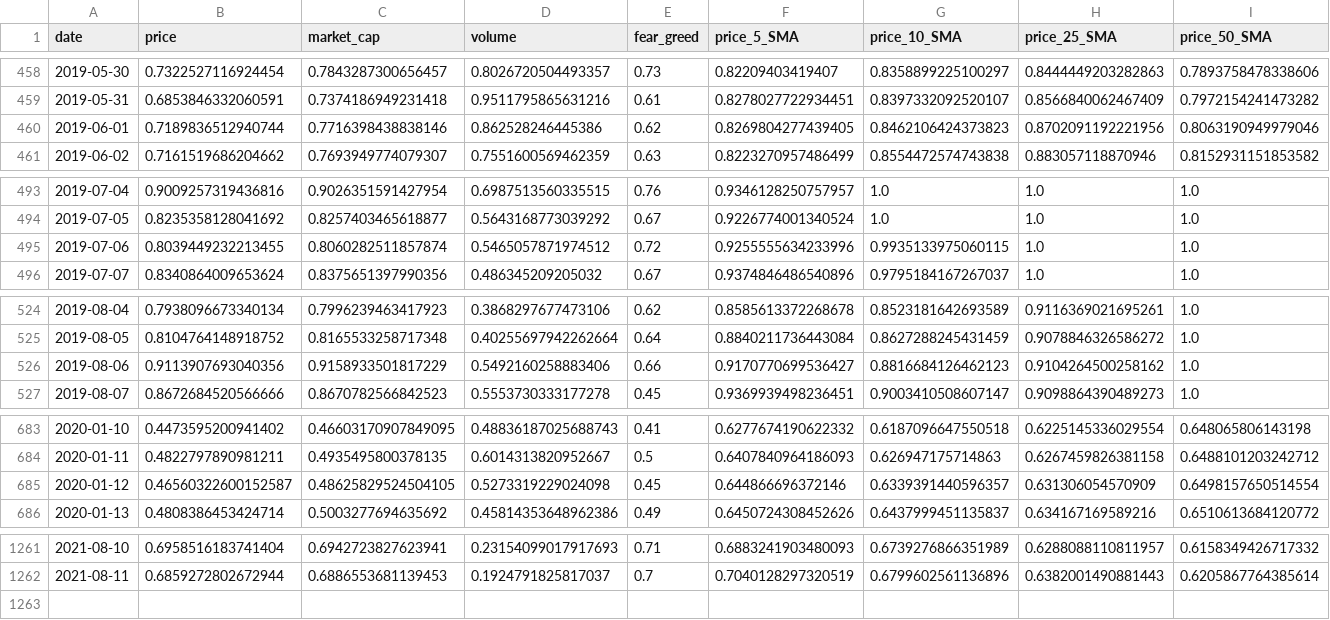
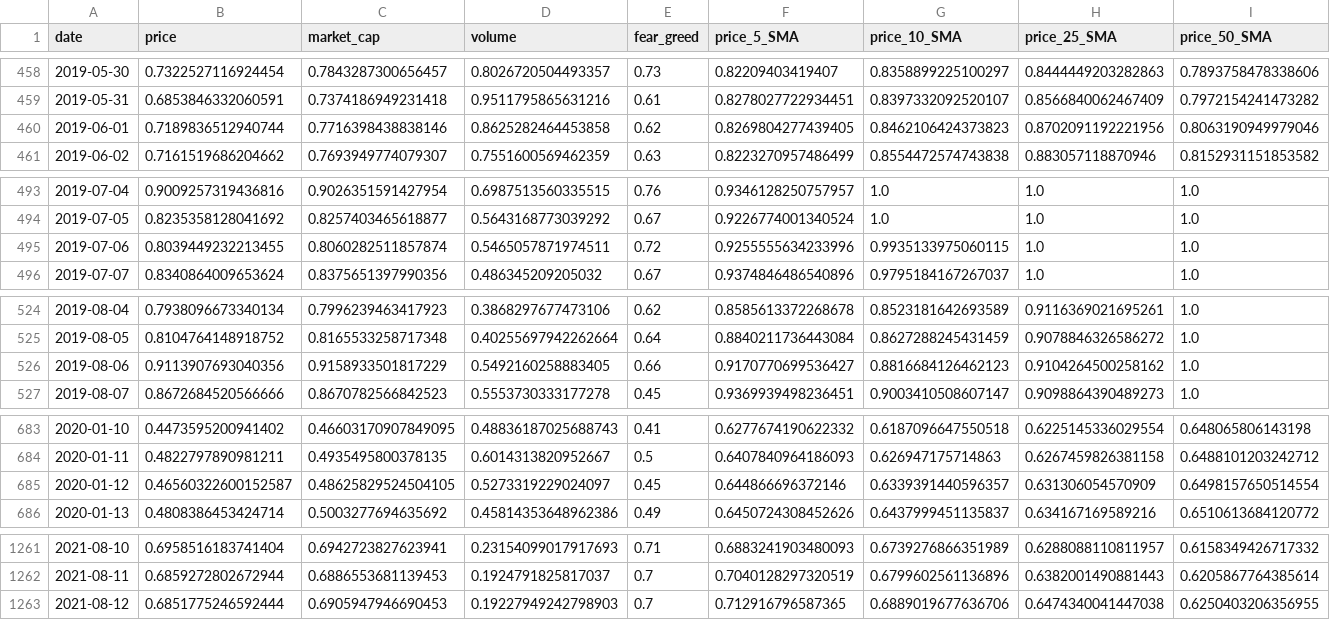
Before and after one commit to ChaosIsHarmony/Investment, a CSV file: datasets/clean/bitcoin_historical_data_clean.csv, drawn as a sheet; only a part is shown, gaps mark what is left out; rows hold the shown columns only; the diff covers the shown part only; the diff names each change by its address in the sheet, - before the commit and + after, or states it on an @@ line.

```diff
--- a/datasets/clean/bitcoin_historical_data_clean.csv
+++ b/datasets/clean/bitcoin_historical_data_clean.csv
-D460 (volume): 0.862528246445386
+D460 (volume): 0.8625282464453858
-D495 (volume): 0.5465057871974512
+D495 (volume): 0.5465057871974511
-D526 (volume): 0.5492160258883406
+D526 (volume): 0.5492160258883405
-D685 (volume): 0.5273319229024098
+D685 (volume): 0.5273319229024097
+row 1263: 2021-08-12 | 0.6851775246592444 | 0.6905947946690453 | 0.19227949242798903 | 0.7 | 0.712916796587365 | 0.6889019677636706 | 0.6474340041447038 | 0.6250403206356955
```
Also changed, not shown: 2 edited cells elsewhere in this file, datasets/clean/algorand_historical_data_clean.csv, datasets/clean/chainlink_historical_data_clean.csv, 26 other files.
